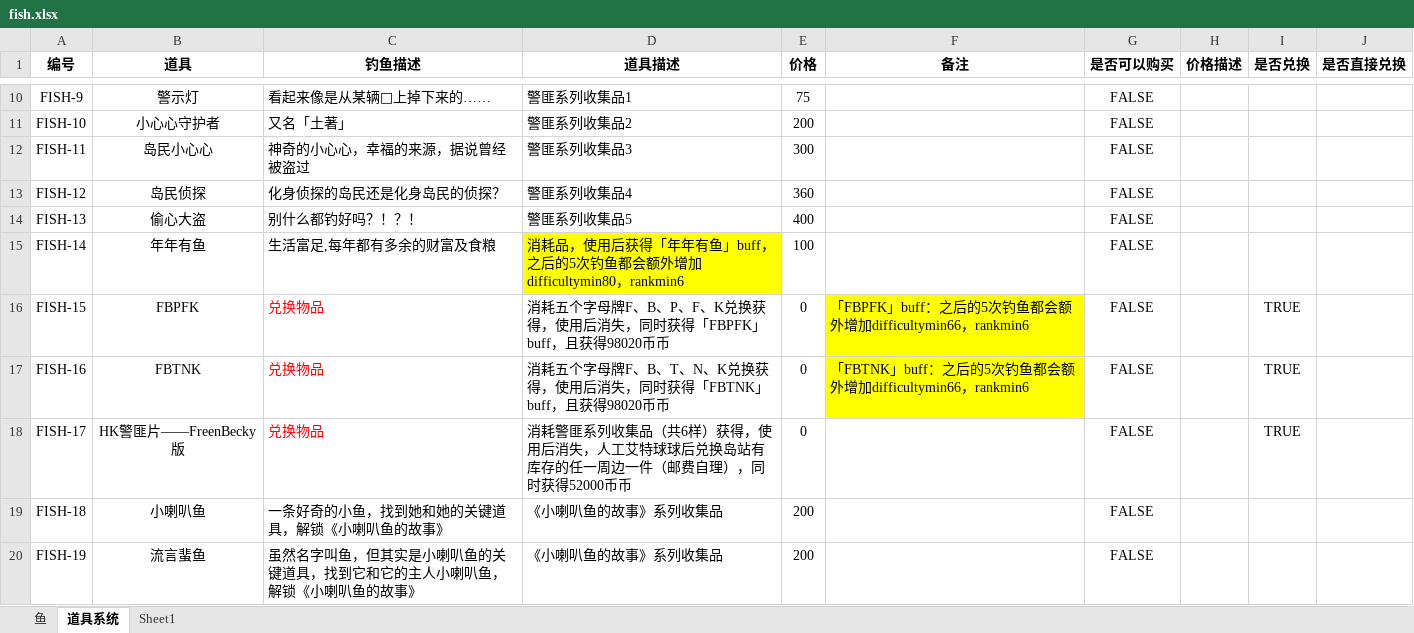
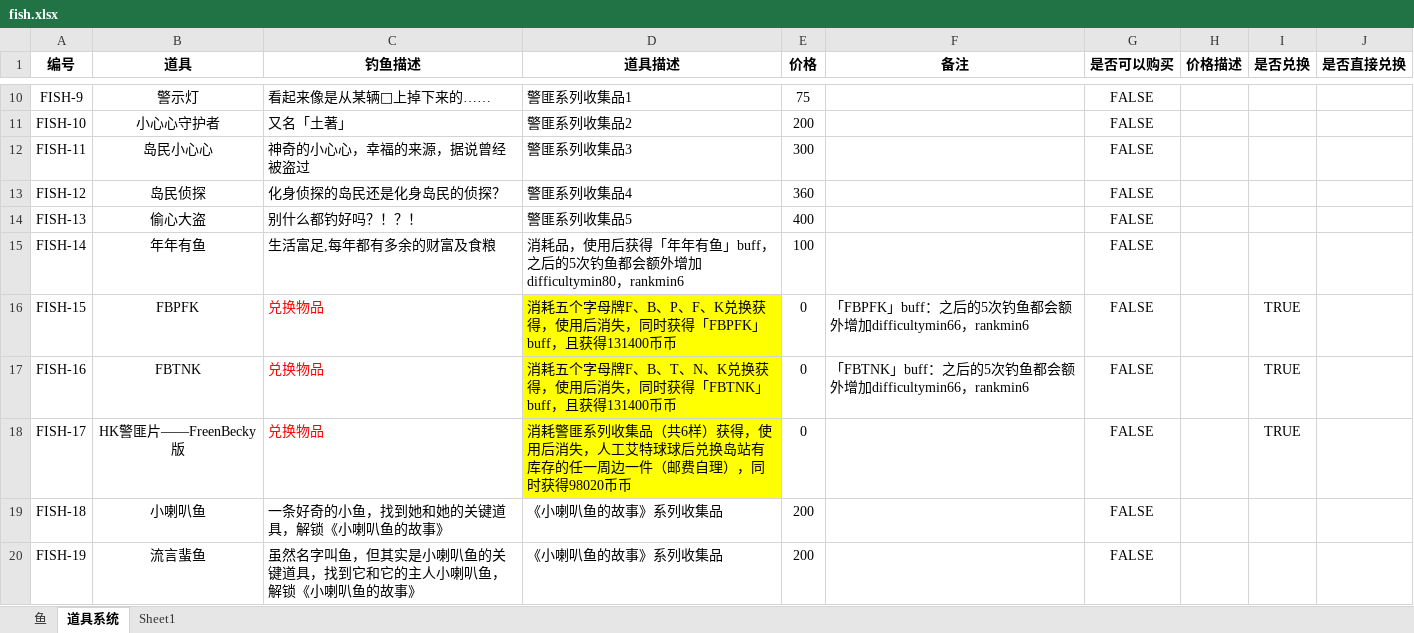
Before and after one commit to hyopjy/HuYanEconomy, an Excel workbook: src/main/resources/fish.xlsx, sheet 道具系统, drawn as a sheet; only a part is shown, gaps mark what is left out; values as stored, in another font and other column widths than the file's, no borders; the diff covers the shown part only; the diff names each change by its address in the sheet, - before the commit and + after, or states it on an @@ line.

Commit message:
fix 道具

```diff
--- a/src/main/resources/fish.xlsx (sheet 道具系统)
+++ b/src/main/resources/fish.xlsx (sheet 道具系统)
-D15 fill: #FFFF00
+D15 fill: none
-D16 (道具描述): …，且获得98020币币
+D16 (道具描述): …，且获得131400币币
-D16:D18 fill: none
+D16:D18 fill: #FFFF00
-F16:F17 fill: #FFFF00
+F16:F17 fill: none
-D17 (道具描述): …，且获得98020币币
+D17 (道具描述): …，且获得131400币币
-D18 (道具描述): …同时获得52000币币
+D18 (道具描述): …同时获得98020币币
```
Also changed, not shown: 1 added row, 6 edited cells and cell formats elsewhere in this sheet.
